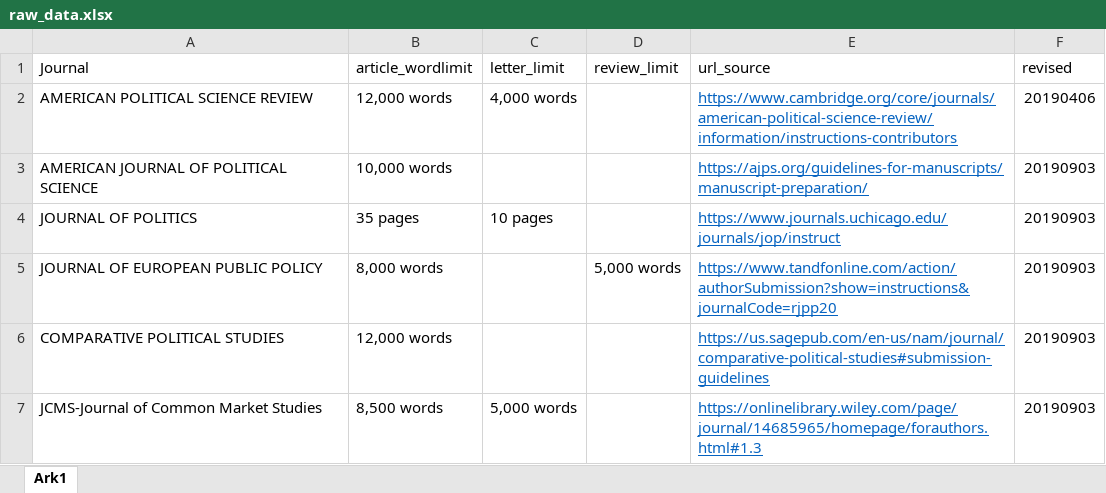
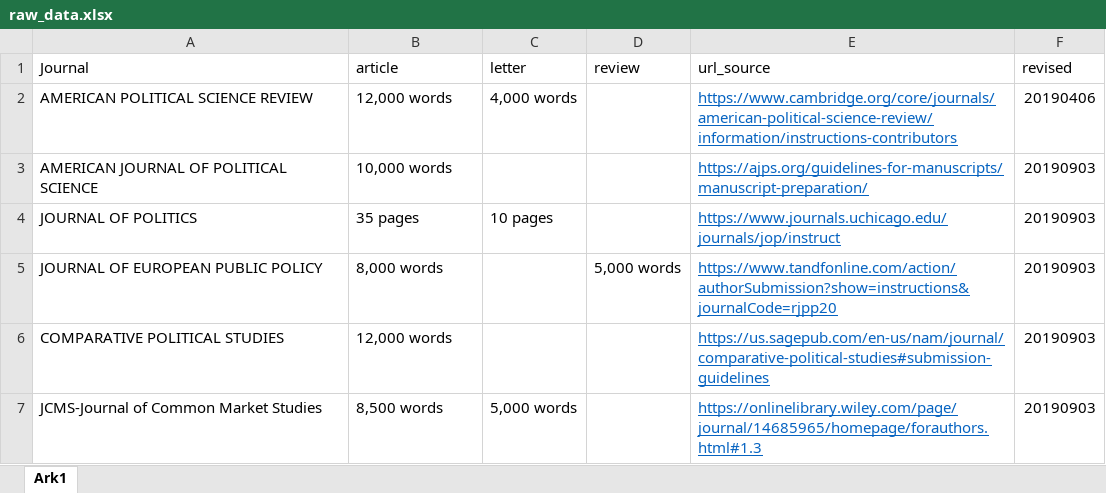
Before and after one commit to erikgahner/poliscijournals, an Excel workbook: raw_data.xlsx, sheet Ark1, drawn as a sheet; values as stored, in another font and other column widths than the file's, no borders; the diff names each change by its address in the sheet, - before the commit and + after, or states it on an @@ line.

Commit message:
update table formatting

```diff
--- a/raw_data.xlsx (sheet Ark1)
+++ b/raw_data.xlsx (sheet Ark1)
-B1: article_wordlimit
+B1: article
-C1: letter_limit
+C1: letter
-D1: review_limit
+D1: review
```
Also changed, not shown: 2 other files.
